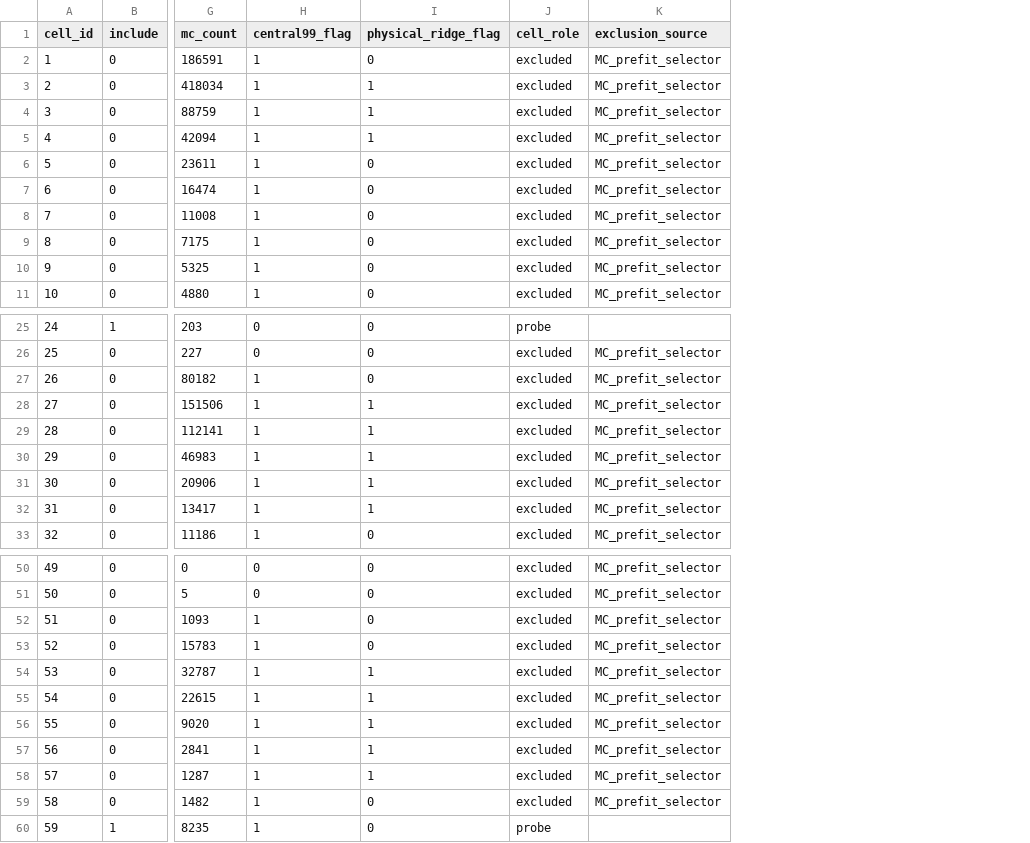
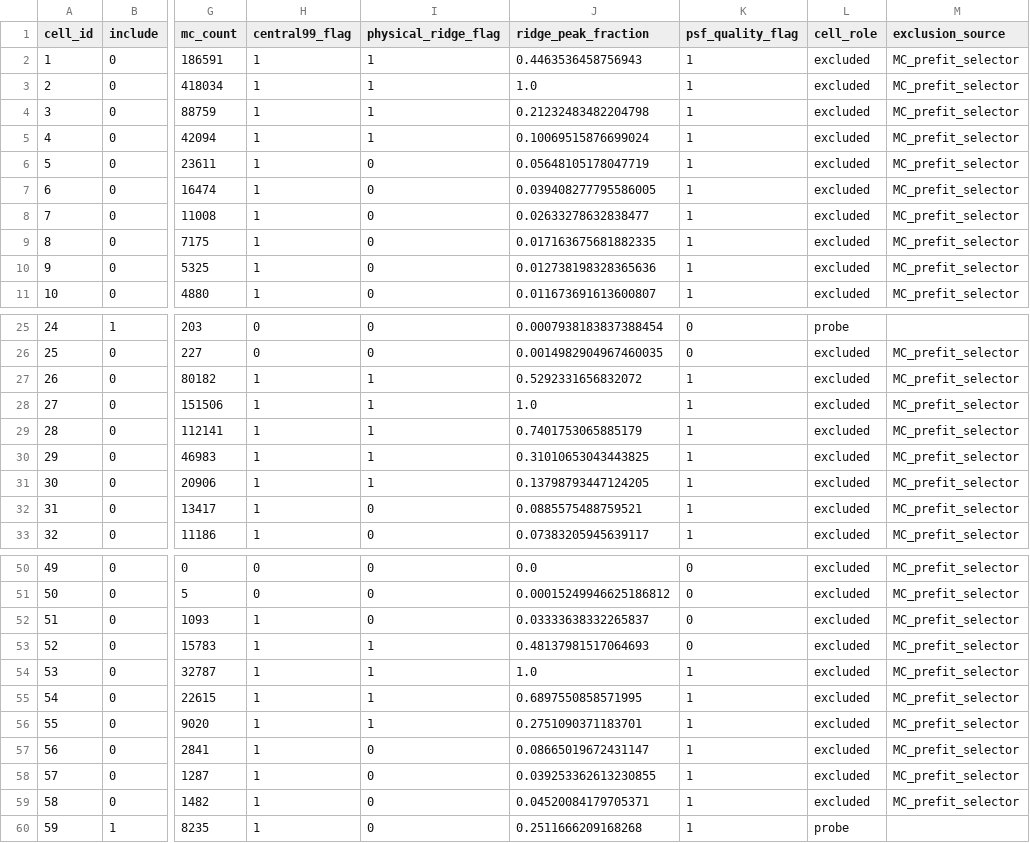
Before and after one commit to Pluto235/energy_reconstruction, a CSV file: apply/config/cell_selector_v3_high_energy_probes.csv, drawn as a sheet; only a part is shown, gaps mark what is left out; the diff covers the shown part only; the diff names each change by its address in the sheet, - before the commit and + after, or states it on an @@ line.

```diff
--- a/apply/config/cell_selector_v3_high_energy_probes.csv
+++ b/apply/config/cell_selector_v3_high_energy_probes.csv
+column J (ridge_peak_fraction), rows 2-11: 0.4463536458756943 | 1.0 | 0.21232483482204798 | 0.10069515876699024 | 0.05648105178047719 | 0.039408277795586005 | 0.02633278632838477 | 0.017163675681882335 | 0.012738198328365636 | 0.011673691613600807; rows 25-33: 0.0007938183837388454 | 0.0014982904967460035 | 0.5292331656832072 | 1.0 | 0.7401753065885179 | 0.31010653043443825 | 0.13798793447124205 | 0.0885575488759521 | 0.07383205945639117; rows 50-60: 0.0 | 0.00015249946625186812 | 0.03333638332265837 | 0.48137981517064693 | 1.0 | 0.6897550858571995 | 0.2751090371183701 | 0.08665019672431147 | 0.039253362613230855 | 0.04520084179705371 | 0.2511666209168268
+column K (psf_quality_flag), rows 2-11: all 1; rows 25-33: 0 | 0 | 1 | 1 | 1 | 1 | 1 | 1 | 1; rows 50-60: 0 | 0 | 0 | 0 | 1 | 1 | 1 | 1 | 1 | 1 | 1
-I2 (physical_ridge_flag): 0
+I2 (physical_ridge_flag): 1
-I27 (physical_ridge_flag): 0
+I27 (physical_ridge_flag): 1
-I32 (physical_ridge_flag): 1
+I32 (physical_ridge_flag): 0
-I53 (physical_ridge_flag): 0
+I53 (physical_ridge_flag): 1
-I57:I58 (physical_ridge_flag): 1
+I57:I58 (physical_ridge_flag): 0
```
Also changed, not shown: 5 edited cells elsewhere in this file, apply/config/cell_ledger_v3_candidate.csv, apply/config/cell_selector_v3_baseline.csv, 38 other files.
